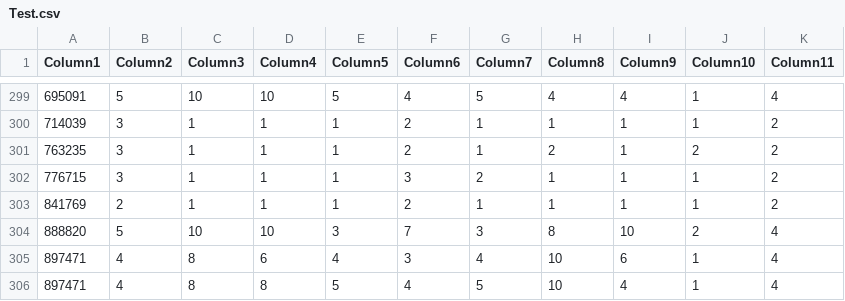
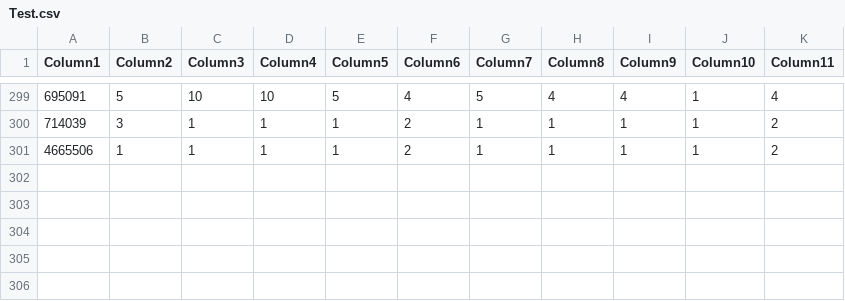
Before and after one commit to nicola-scarano/ClassificationNet, a CSV file: Test.csv, drawn as a sheet; only a part is shown, gaps mark what is left out.

```diff
--- a/Test.csv
+++ b/Test.csv
@@ -300,7 +300,2 @@
 714039;3;1;1;1;2;1;1;1;1;2
-763235;3;1;1;1;2;1;2;1;2;2
-776715;3;1;1;1;3;2;1;1;1;2
-841769;2;1;1;1;2;1;1;1;1;2
-888820;5;10;10;3;7;3;8;10;2;4
-897471;4;8;6;4;3;4;10;6;1;4
-897471;4;8;8;5;4;5;10;4;1;4
+4665506;1;1;1;1;2;1;1;1;1;2
```
Also changed, not shown: TestClean.csv, 1 other file.
